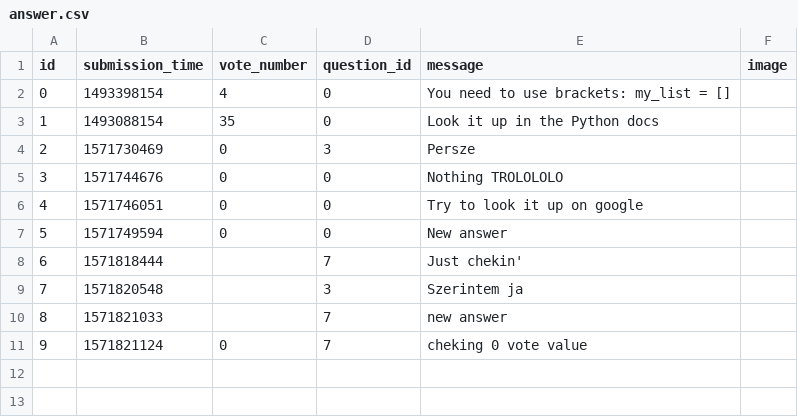
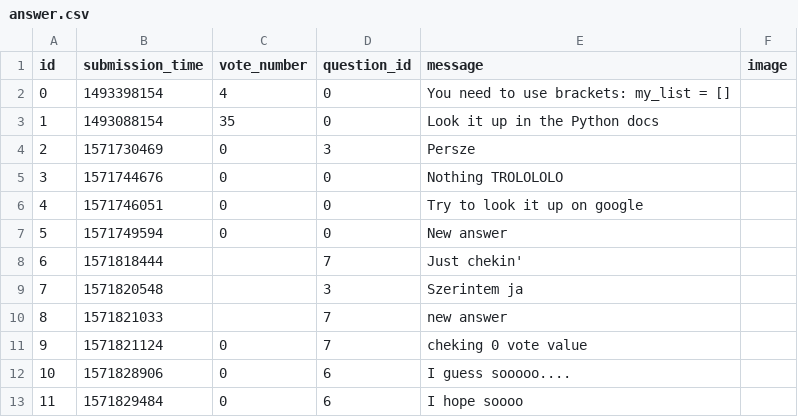
Before and after one commit to Niarit/ask-mate-python, a CSV file: answer.csv, drawn as a sheet.

```diff
--- a/answer.csv
+++ b/answer.csv
@@ -11 +11,3 @@ id,submission_time,vote_number,question_id,message,image
 9,1571821124,0,7,cheking 0 vote value,
+10,1571828906,0,6,I guess sooooo....,
+11,1571829484,0,6,I hope soooo,
```
Also changed, not shown: question.csv, 2 other files.
